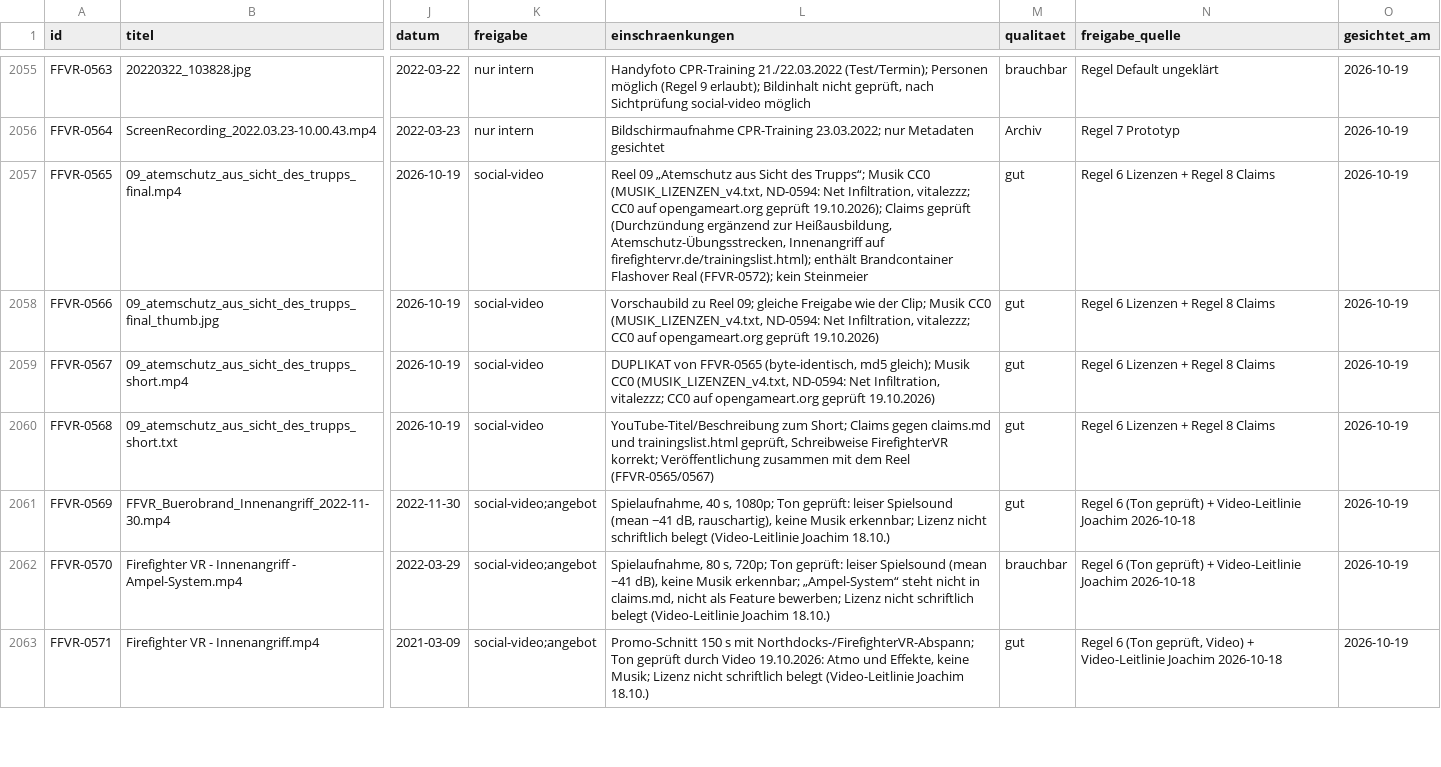
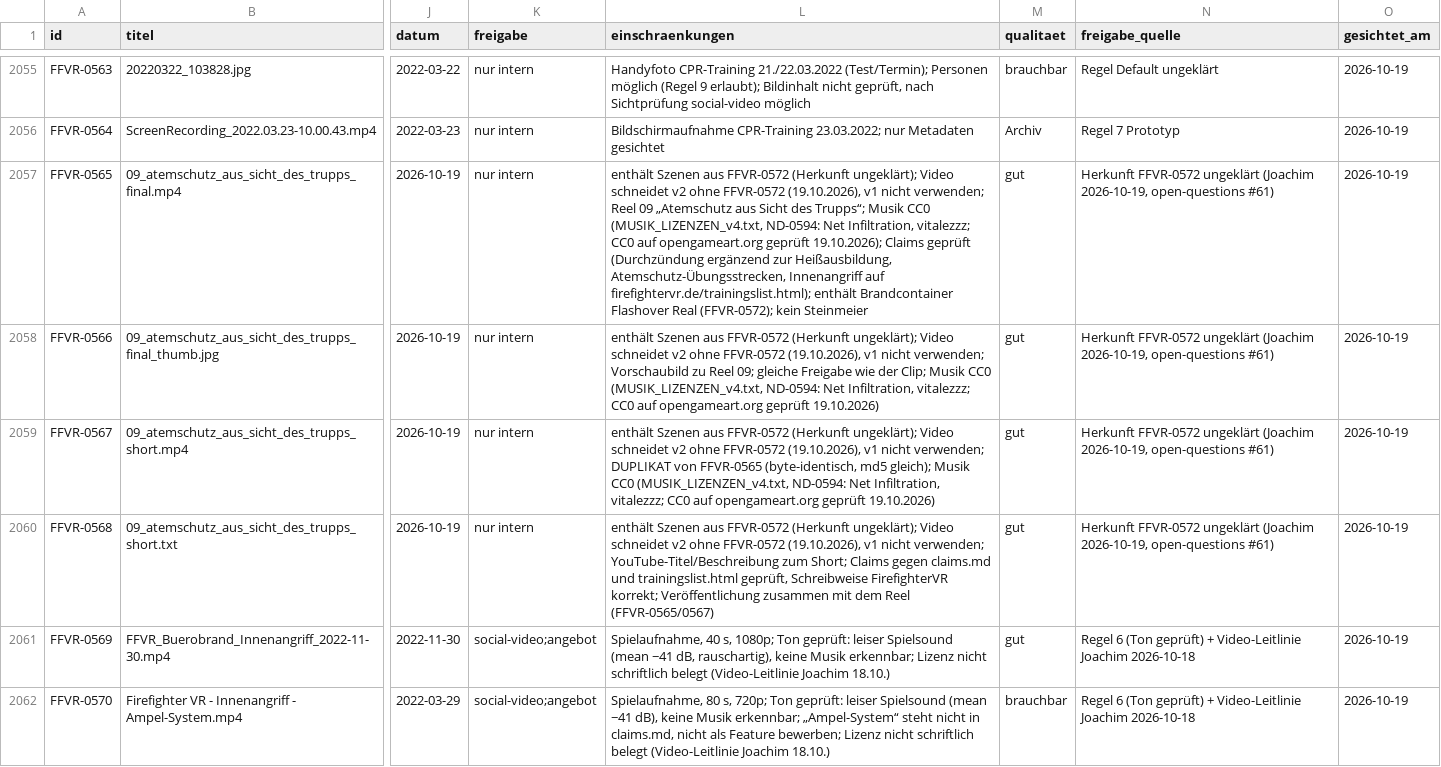
Before and after one commit to M25k/Infomation-HUB, a CSV file: knowledge/assets/assets.csv, drawn as a sheet; only a part is shown, gaps mark what is left out; the shorter side is filled out with more unchanged rows; the diff names each change by its address in the sheet, - before the commit and + after, or states it on an @@ line.

Commit message:
KB: Reel 09 v1 (FFVR-0565..0568) wieder intern (enthält FFVR-0572), offene Frage 61 Stand Video

```diff
--- a/knowledge/assets/assets.csv
+++ b/knowledge/assets/assets.csv
-K2057:K2060 (freigabe): social-video
+K2057:K2060 (freigabe): nur intern
-L2057 (einschraenkungen): Reel 09…
+L2057 (einschraenkungen): enthält Szenen aus FFVR-0572 (Herkunft ungeklärt); Video schneidet v2 ohne FFVR-0572 (19.10.2026), v1 nicht verwenden; Reel 09…
-N2057:N2060 (freigabe_quelle): Regel 6 Lizenzen + Regel 8 Claims
+N2057:N2060 (freigabe_quelle): Herkunft FFVR-0572 ungeklärt (Joachim 2026-10-19, open-questions #61)
-L2058 (einschraenkungen): Vorschaubild zu…
+L2058 (einschraenkungen): enthält Szenen aus FFVR-0572 (Herkunft ungeklärt); Video schneidet v2 ohne FFVR-0572 (19.10.2026), v1 nicht verwenden; Vorschaubild zu…
-L2059 (einschraenkungen): DUPLIKAT von…
+L2059 (einschraenkungen): enthält Szenen aus FFVR-0572 (Herkunft ungeklärt); Video schneidet v2 ohne FFVR-0572 (19.10.2026), v1 nicht verwenden; DUPLIKAT von…
-L2060 (einschraenkungen): YouTube-Titel/Beschreibung zum…
+L2060 (einschraenkungen): enthält Szenen aus FFVR-0572 (Herkunft ungeklärt); Video schneidet v2 ohne FFVR-0572 (19.10.2026), v1 nicht verwenden; YouTube-Titel/Beschreibung zum…
```
Also changed, not shown: 1 other file.
